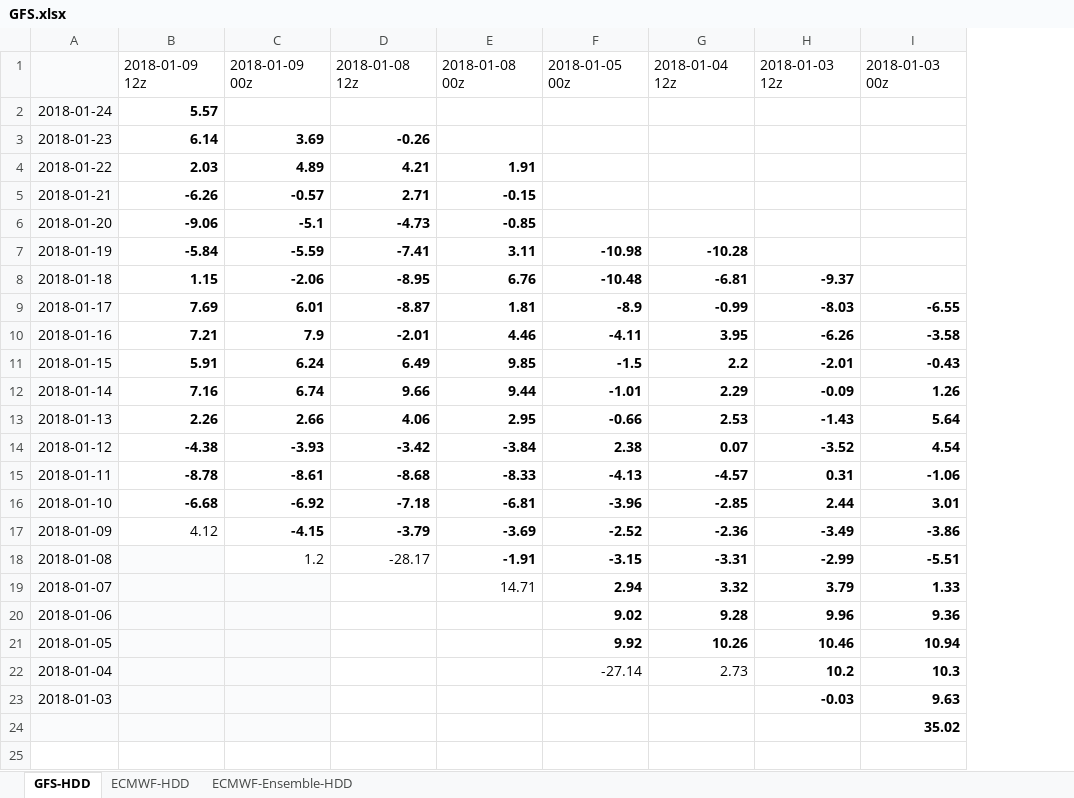
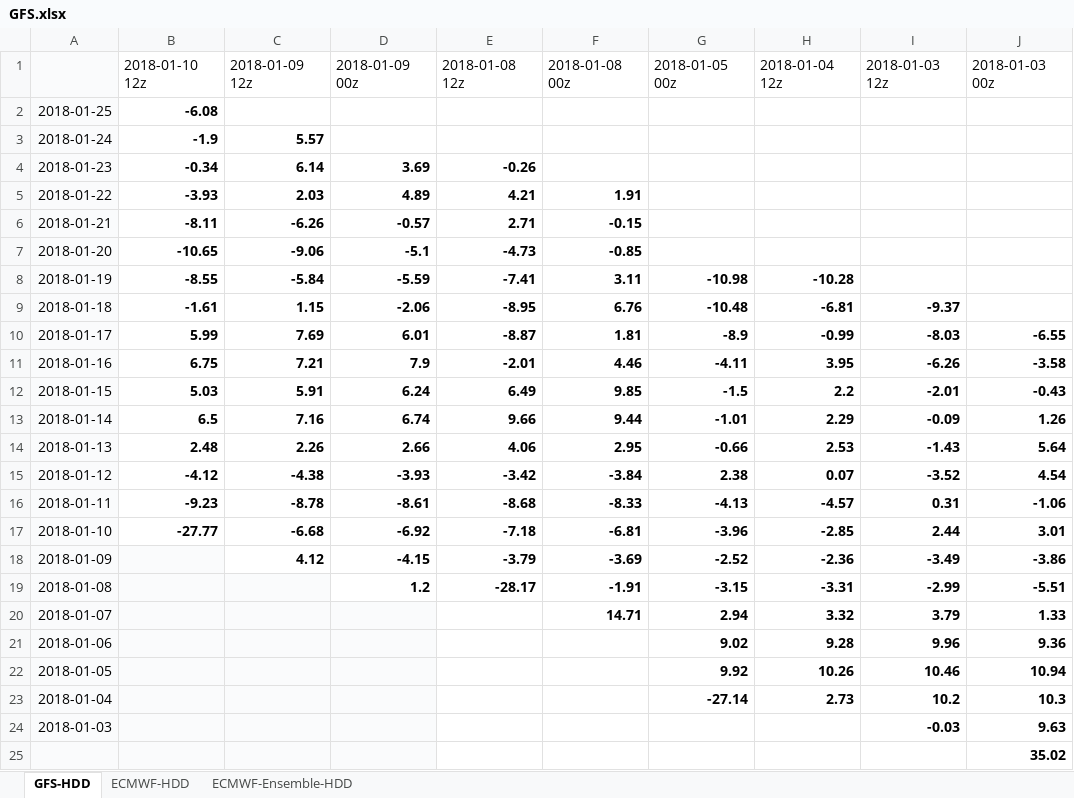
Before and after one commit to shuowenwei/TradingPlans, an Excel workbook: GFS/GFS.xlsx, sheet GFS-HDD, drawn as a sheet; values as stored, in another font and other column widths than the file's, no borders; conditional formats not drawn; addresses are those after the commit; the diff names each change by its address in the sheet, - before the commit and + after, or states it on an @@ line.

```diff
--- a/GFS/GFS.xlsx (sheet GFS-HDD)
+++ b/GFS/GFS.xlsx (sheet GFS-HDD)
+column B, row 1: 2018-01-10 12z; rows 3-17: -1.9 | -0.34 | -3.93 | -8.11 | -10.65 | -8.55 | -1.61 | 5.99 | 6.75 | 5.03 | 6.5 | 2.48 | -4.12 | -9.23 | -27.77
+row 2: 2018-01-25 | -6.08
-C18 bold: off
+C18 bold: on
-D19:E19 bold: off
+D19:E19 bold: on
-F20 bold: off
+F20 bold: on
-G23:H23 bold: off
+G23:H23 bold: on
```
Also changed, not shown: sheet ECMWF-HDD, sheet ECMWF-Ensemble-HDD, formulas that keep their value.
